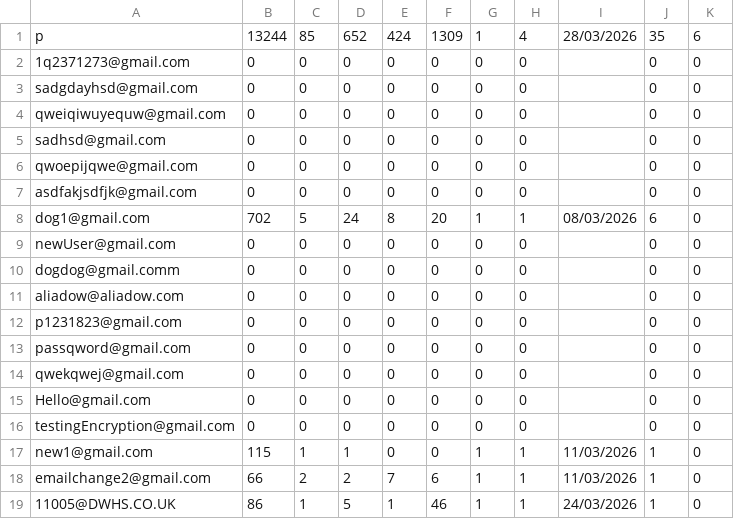
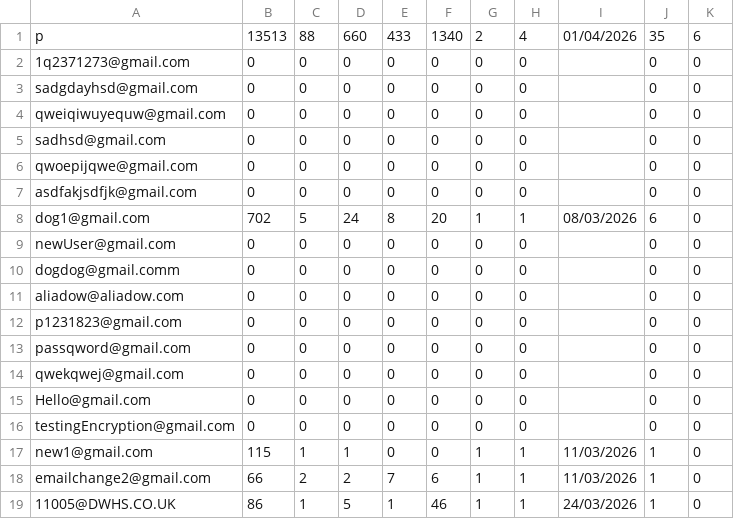
Before and after one commit to aditya-66s/RevisionAssistant, a CSV file: files/stats.csv, drawn as a sheet; only a part is shown; the diff names each change by its address in the sheet, - before the commit and + after, or states it on an @@ line.

```diff
--- a/files/stats.csv
+++ b/files/stats.csv
-B1: 13244
+B1: 13513
-C1: 85
+C1: 88
-D1: 652
+D1: 660
-E1: 424
+E1: 433
-F1: 1309
+F1: 1340
-G1: 1
+G1: 2
-I1: 28/03/2026
+I1: 01/04/2026
```
Also changed, not shown: files/sessions/p.csv, userFolders/p/wrongAnswers.csv, 20 other files.
